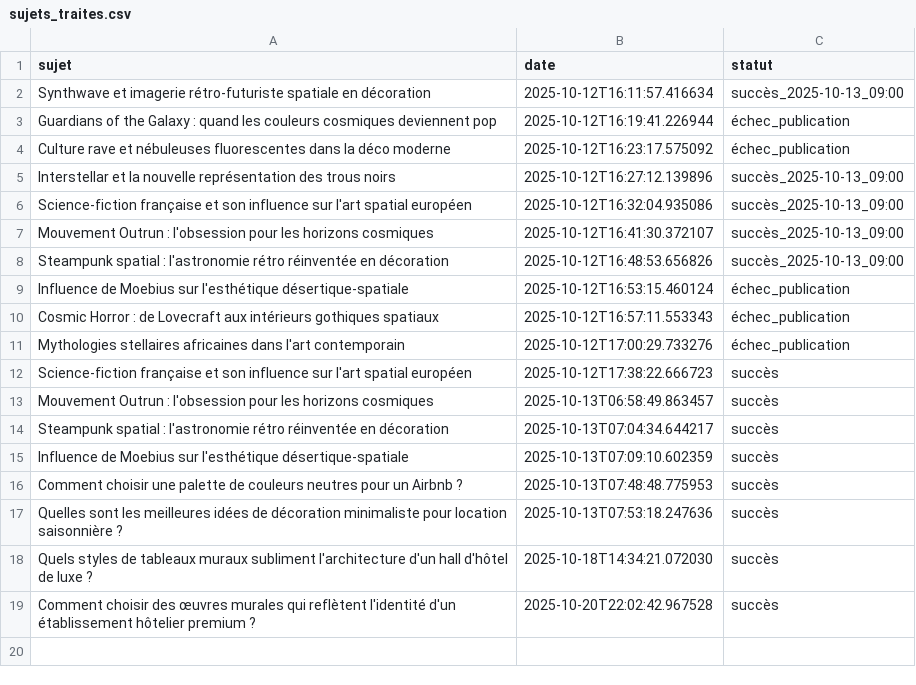
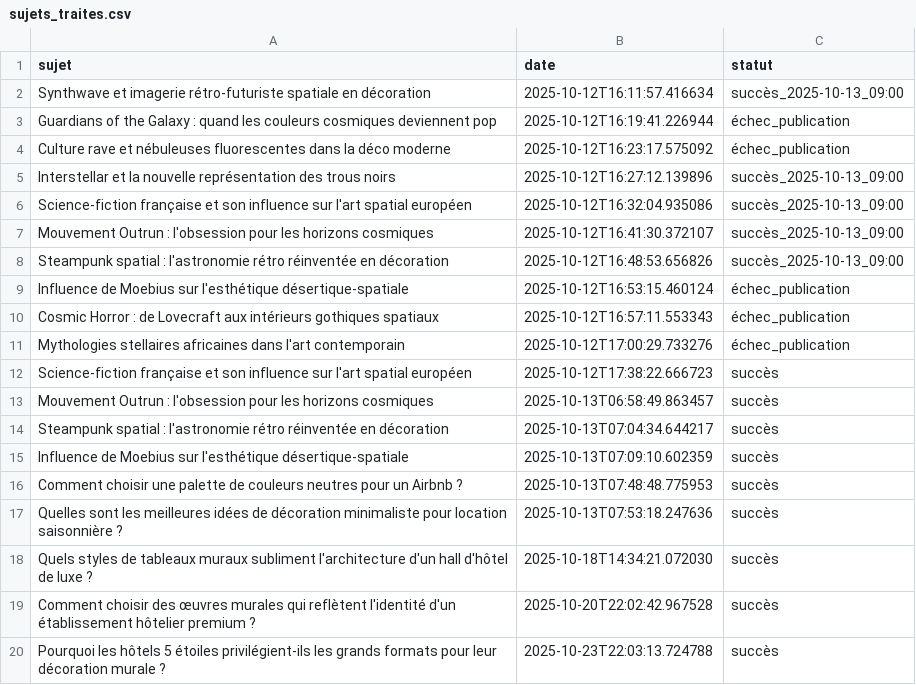
Before and after one commit to Metalosmose21/hotel-luxe-1, a CSV file: sujets_traites.csv, drawn as a sheet; the diff names each change by its address in the sheet, - before the commit and + after, or states it on an @@ line.

```diff
--- a/sujets_traites.csv
+++ b/sujets_traites.csv
+row 20: Pourquoi les hôtels 5 étoiles privilégient-ils les grands formats pour leur décoration murale ? | 2025-10-23T22:03:13.724788 | succès
```
Also changed, not shown: sujets.csv.
